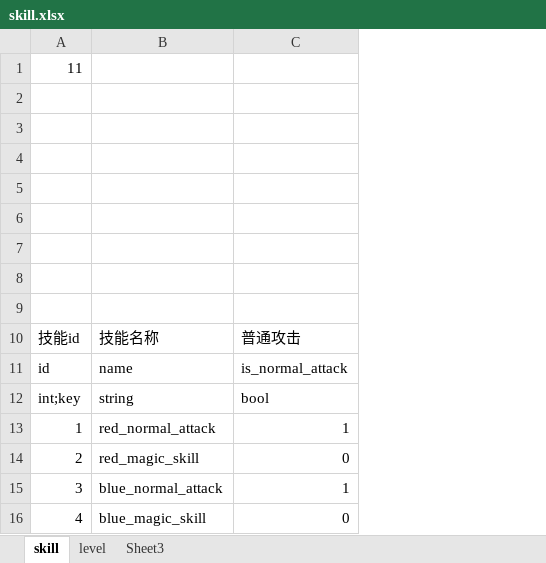
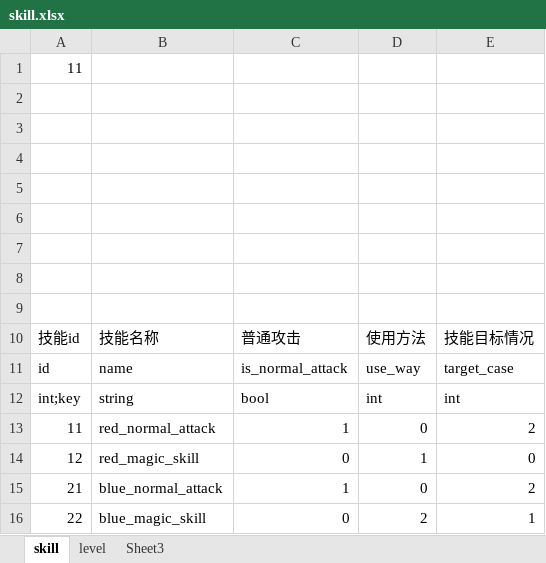
Before and after one commit to xiaol-luo/Utopia, an Excel workbook: Data/Config/excel/skill/skill.xlsx, sheet skill, drawn as a sheet; values as stored, in another font and other column widths than the file's, no borders; the diff names each change by its address in the sheet, - before the commit and + after, or states it on an @@ line.

Commit message:
add skill config

```diff
--- a/Data/Config/excel/skill/skill.xlsx (sheet skill)
+++ b/Data/Config/excel/skill/skill.xlsx (sheet skill)
+column D, rows 10-16: 使用方法 | use_way | int | 0 | 1 | 0 | 2
+column E, rows 10-16: 技能目标情况 | target_case | int | 2 | 0 | 2 | 1
-A13: 1
+A13: 11
-A14: 2
+A14: 12
-A15: 3
+A15: 21
-A16: 4
+A16: 22
```
Also changed, not shown: sheet level, 34 other files.
